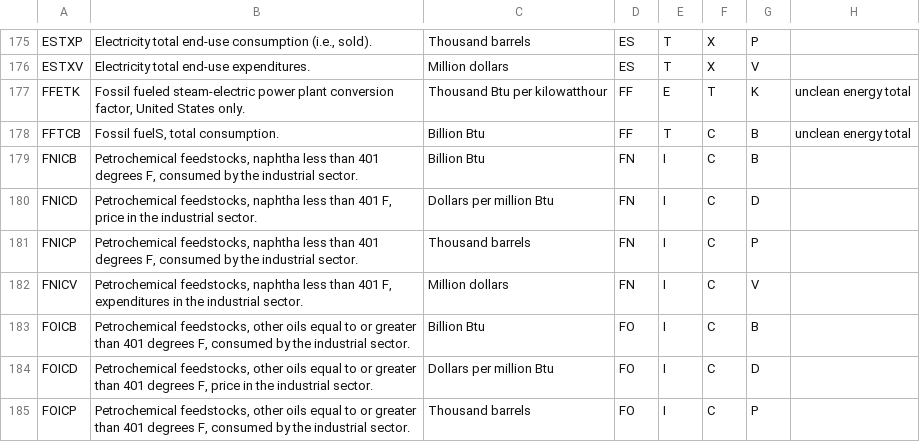
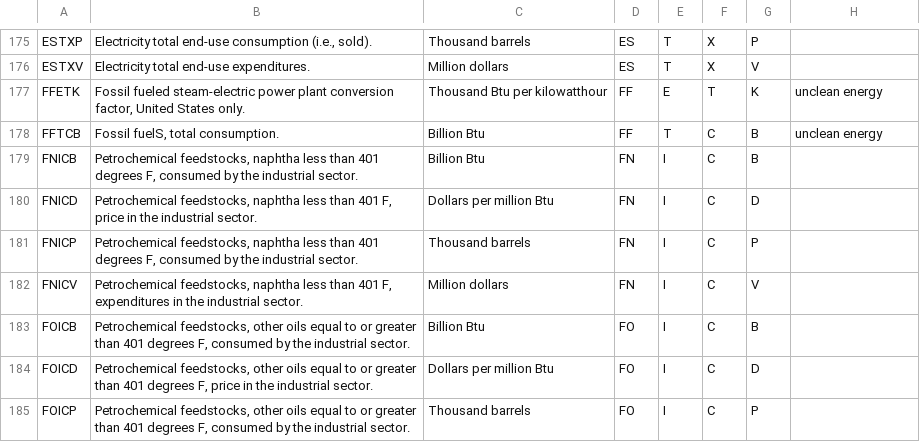
Before and after one commit to honeyhaoyan/tiger_roses, a CSV file: data/msn.csv, drawn as a sheet; only a part is shown, gaps mark what is left out.

Commit message:
change tag 'unclean energy total' to 'unclean energy'

```diff
--- a/data/msn.csv
+++ b/data/msn.csv
@@ -176,4 +176,4 @@ ESTXP,"Electricity total end-use consumption (i.e., sold).",Thousand barrels,ES,
 ESTXV,Electricity total end-use expenditures.,Million dollars,ES,T,X,V,
-FFETK,"Fossil fueled steam-electric power plant conversion factor, United States only.",Thousand Btu per kilowatthour,FF,E,T,K,unclean energy total
-FFTCB,"Fossil fuelS, total consumption.",Billion Btu,FF,T,C,B,unclean energy total
+FFETK,"Fossil fueled steam-electric power plant conversion factor, United States only.",Thousand Btu per kilowatthour,FF,E,T,K,unclean energy
+FFTCB,"Fossil fuelS, total consumption.",Billion Btu,FF,T,C,B,unclean energy
 FNICB,"Petrochemical feedstocks, naphtha less than 401 degrees F, consumed by the industrial sector.",Billion Btu,FN,I,C,B,
```
Also changed, not shown: 2 other files.
